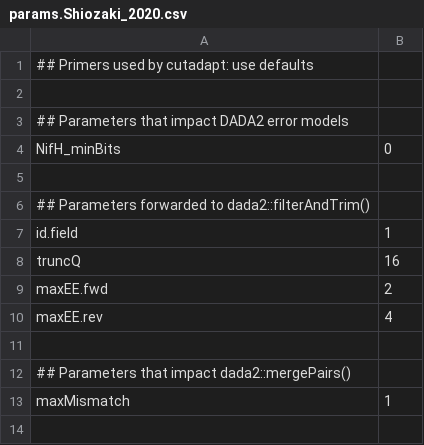
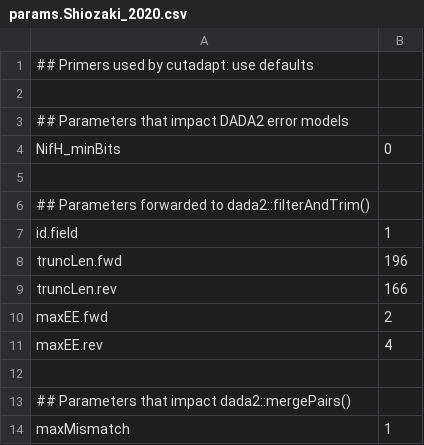
Before and after one commit to jdmagasin/nifH-ASV-workflow, a CSV file: Data/PipelineOutputs/Shiozaki_2020/params.Shiozaki_2020.csv, drawn as a sheet; removed rows and columns are numbered as before the commit, all else as after; the diff names each change by its address in the sheet, - before the commit and + after, or states it on an @@ line.

Commit message:
Switch to truncLen trimming.

```diff
--- a/Data/PipelineOutputs/Shiozaki_2020/params.Shiozaki_2020.csv
+++ b/Data/PipelineOutputs/Shiozaki_2020/params.Shiozaki_2020.csv
-row 8: truncQ | 16
+row 8: truncLen.fwd | 196
+row 9: truncLen.rev | 166
```
Also changed, not shown: 6 other files.
